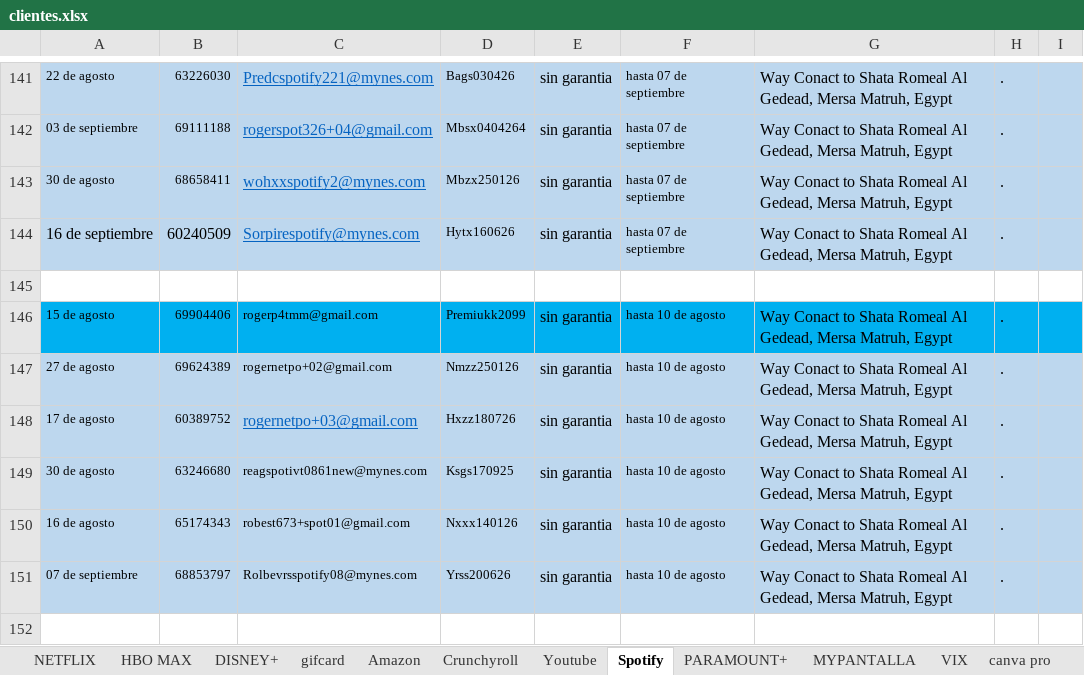
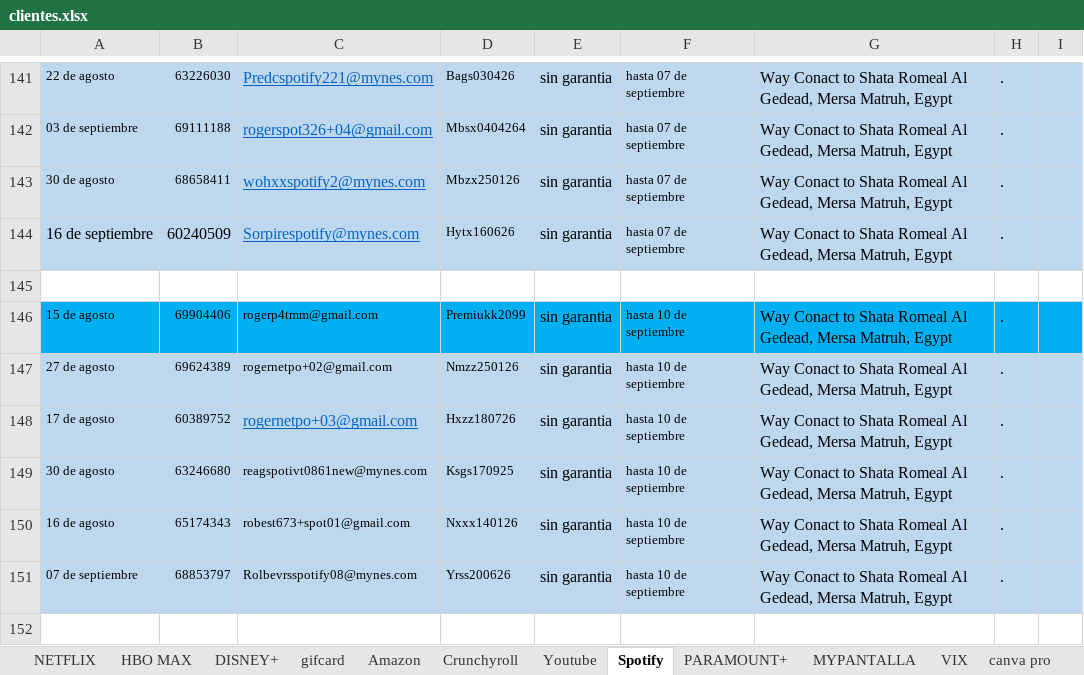
Before and after one commit to andresperea4215-beep/netflix-server, an Excel workbook: clientes.xlsx, sheet Spotify, drawn as a sheet; only a part is shown, gaps mark what is left out; values as stored, in another font and other column widths than the file's, no borders; charts and pictures not drawn; the diff covers the shown part only; the diff names each change by its address in the sheet, - before the commit and + after, or states it on an @@ line.

```diff
--- a/clientes.xlsx (sheet Spotify)
+++ b/clientes.xlsx (sheet Spotify)
-F146:F151: hasta 10 de agosto
+F146:F151: hasta 10 de septiembre
```
Also changed, not shown: 15 edited cells and cell formats elsewhere in this sheet, sheet NETFLIX, sheet gifcard, sheet VIX, sheet MYPANTALLA, sheet PARAMOUNT+, sheet HBO MAX, 4 more sheets, charts or pictures.
